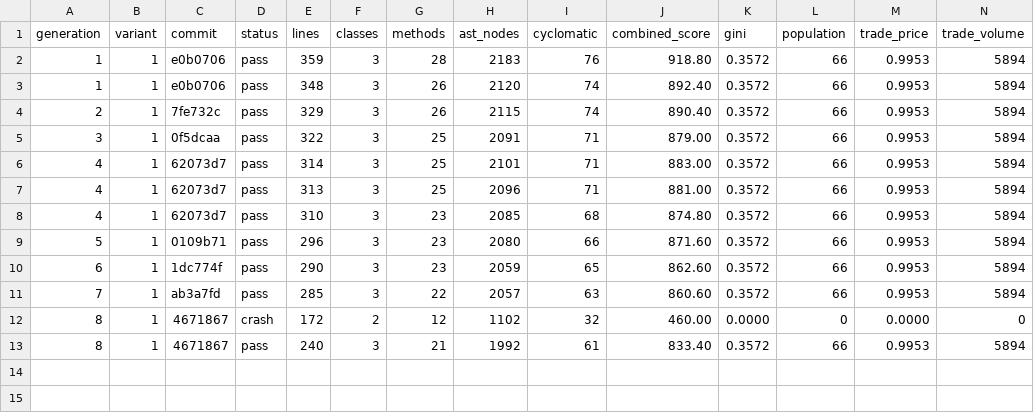
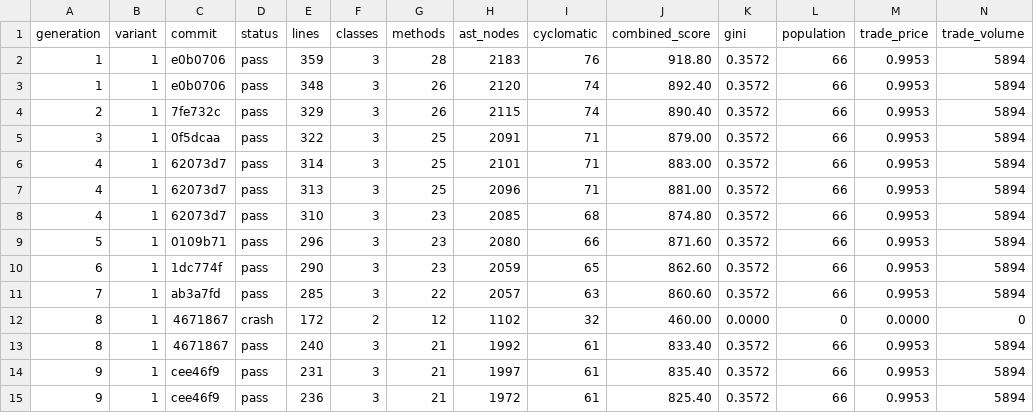
Before and after one commit to NobodyKnowNothing/Sugarscape-Auto-Ablation, a TSV file: results.tsv, drawn as a sheet; only a part is shown; rows hold the shown columns only; the diff names each change by its address in the sheet, - before the commit and + after, or states it on an @@ line.

Commit message:
Gen 9: Simplify the `run_model` metric extraction by repl | score -8.0

```diff
--- a/results.tsv
+++ b/results.tsv
+row 14: 9 | 1 | cee46f9 | pass | 231 | 3 | 21 | 1997 | 61 | 835.40 | 0.3572 | 66 | 0.9953 | 5894
+row 15: 9 | 1 | cee46f9 | pass | 236 | 3 | 21 | 1972 | 61 | 825.40 | 0.3572 | 66 | 0.9953 | 5894
```
Also changed, not shown: 1 other file.
